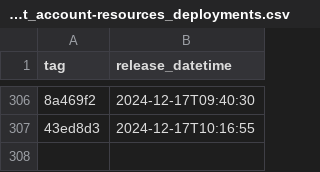
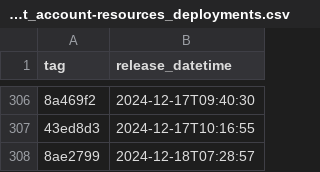
Before and after one commit to NHSDigital/electronic-prescription-service-account-resources, a CSV file: _data/dev-account_account-resources_deployments.csv, drawn as a sheet; only a part is shown, gaps mark what is left out; the diff names each change by its address in the sheet, - before the commit and + after, or states it on an @@ line.

```diff
--- a/_data/dev-account_account-resources_deployments.csv
+++ b/_data/dev-account_account-resources_deployments.csv
+row 308: 8ae2799 | 2024-12-18T07:28:57
```
Also changed, not shown: 1 other file.
